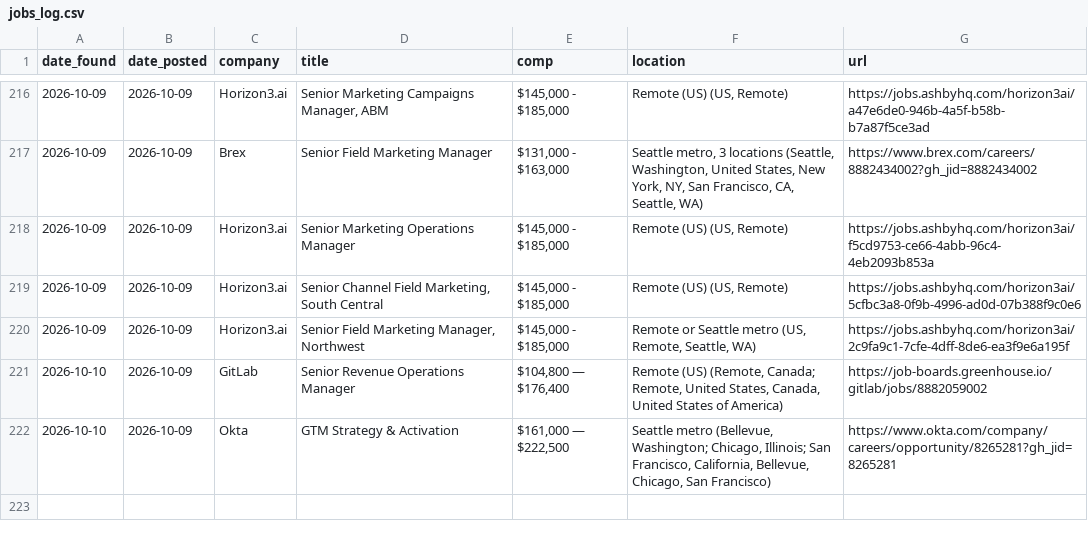
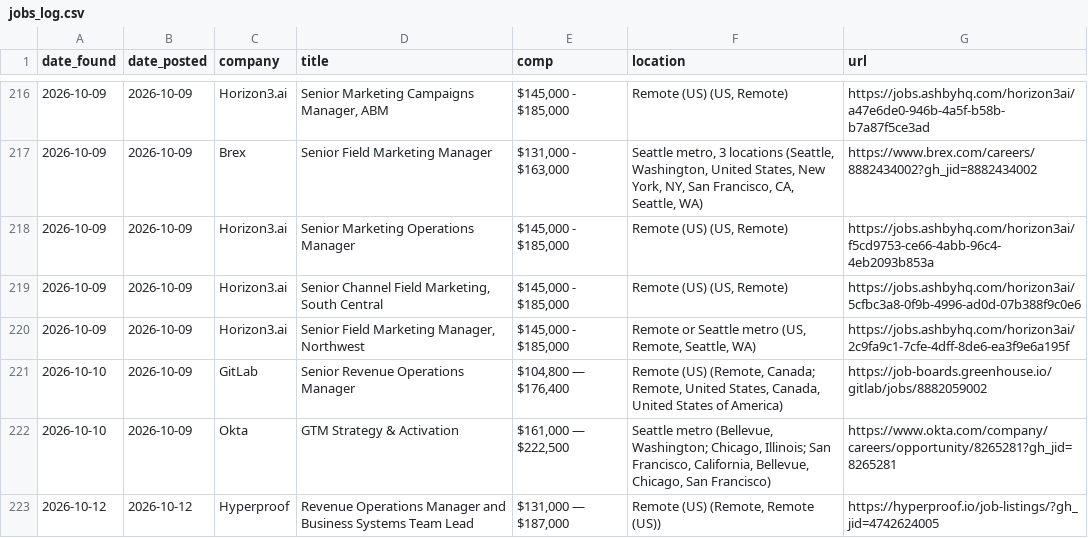
Before and after one commit to samsolemsaas/Job-bot, a CSV file: state/jobs_log.csv, drawn as a sheet; only a part is shown, gaps mark what is left out.

Commit message:
Update job bot state

```diff
--- a/state/jobs_log.csv
+++ b/state/jobs_log.csv
@@ -222 +222,2 @@ date_found,date_posted,company,title,comp,location,url
 2026-10-10,2026-10-09,Okta,GTM Strategy & Activation,"$161,000 — $222,500","Seattle metro (Bellevue, Washington; Chicago, Illinois; San Francisco, California, Bellevue, Chicago, San Francisco)",https://www.okta.com/company/careers/opportunity/8265281?gh_jid=8265281
+2026-10-12,2026-10-12,Hyperproof,Revenue Operations Manager and Business Systems Team Lead,"$131,000 — $187,000","Remote (US) (Remote, Remote (US))",https://hyperproof.io/job-listings/?gh_jid=4742624005
```
Also changed, not shown: 1 other file.
